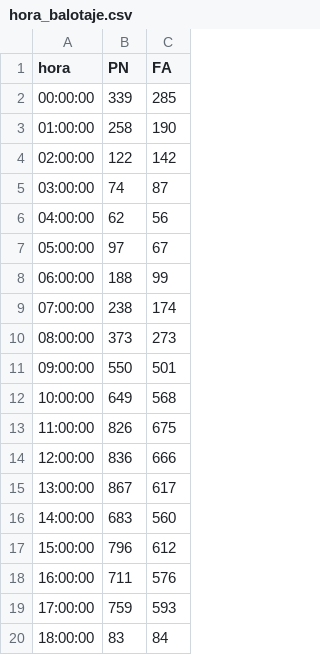
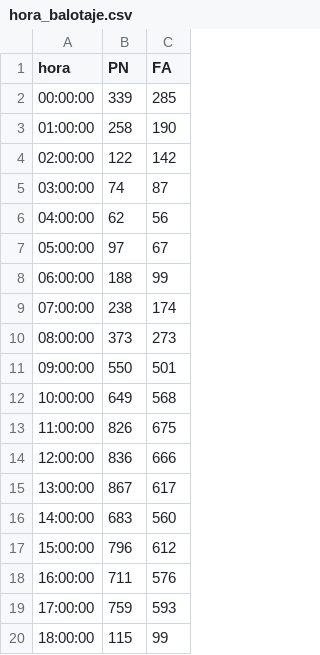
Before and after one commit to verdierdiego/analisis-sentimientos, a CSV file: balotaje/Actualizacion_Graficos/hora_balotaje.csv, drawn as a sheet.

Commit message:
hora actualizada 18:10:14

```diff
--- a/balotaje/Actualizacion_Graficos/hora_balotaje.csv
+++ b/balotaje/Actualizacion_Graficos/hora_balotaje.csv
@@ -19,2 +19,2 @@ hora,PN,FA
 17:00:00,759,593
-18:00:00,83,84
+18:00:00,115,99
```
Also changed, not shown: balotaje/Actualizacion_Graficos/PRUEBA1.CSV, balotaje/Actualizacion_Graficos/hashtags_balotaje.csv, 8 other files.
